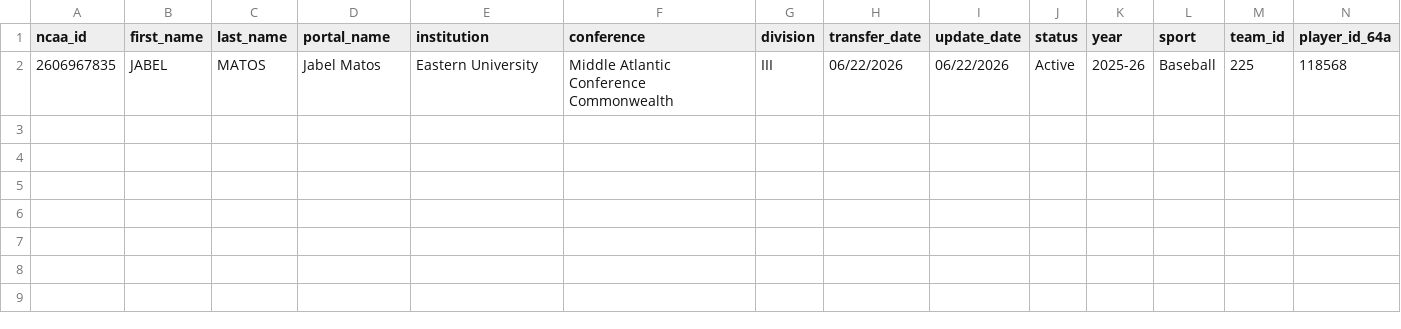
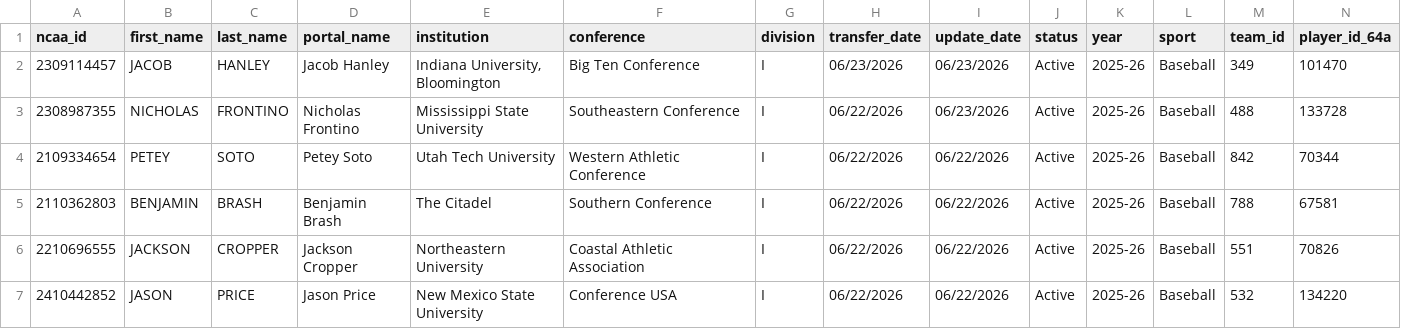
Before and after one commit to JasonR64A/chart-builder, a CSV file: data/portal/needs_review_baseball.csv, drawn as a sheet; only a part is shown; removed rows and columns are numbered as before the commit, all else as after; rows hold the shown columns only; the diff names each change by its address in the sheet, - before the commit and + after, or states it on an @@ line.

```diff
--- a/data/portal/needs_review_baseball.csv
+++ b/data/portal/needs_review_baseball.csv
-row 2: 2606967835 | JABEL | MATOS | Jabel Matos | Eastern University | Middle Atlantic Conference Commonwealth | III | 06/22/2026 | 06/22/2026 | Active | 2025-26 | Baseball | 225 | 118568
+row 2: 2309114457 | JACOB | HANLEY | Jacob Hanley | Indiana University, Bloomington | Big Ten Conference | I | 06/23/2026 | 06/23/2026 | Active | 2025-26 | Baseball | 349 | 101470
+row 3: 2308987355 | NICHOLAS | FRONTINO | Nicholas Frontino | Mississippi State University | Southeastern Conference | I | 06/22/2026 | 06/23/2026 | Active | 2025-26 | Baseball | 488 | 133728
+row 4: 2109334654 | PETEY | SOTO | Petey Soto | Utah Tech University | Western Athletic Conference | I | 06/22/2026 | 06/22/2026 | Active | 2025-26 | Baseball | 842 | 70344
+row 5: 2110362803 | BENJAMIN | BRASH | Benjamin Brash | The Citadel | Southern Conference | I | 06/22/2026 | 06/22/2026 | Active | 2025-26 | Baseball | 788 | 67581
+row 6: 2210696555 | JACKSON | CROPPER | Jackson Cropper | Northeastern University | Coastal Athletic Association | I | 06/22/2026 | 06/22/2026 | Active | 2025-26 | Baseball | 551 | 70826
+row 7: 2410442852 | JASON | PRICE | Jason Price | New Mexico State University | Conference USA | I | 06/22/2026 | 06/22/2026 | Active | 2025-26 | Baseball | 532 | 134220
```
Also changed, not shown: data/portal/softball_matched.csv, data/portal/unmatched_baseball.csv, 45 other files.
